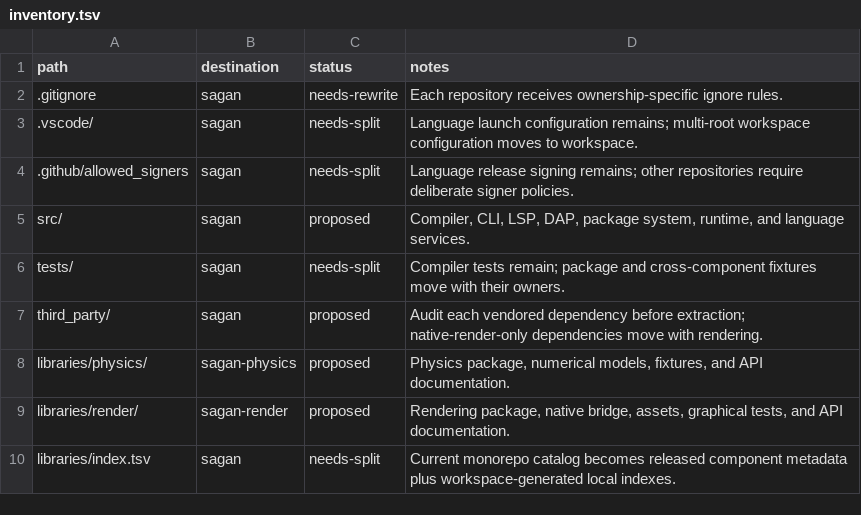
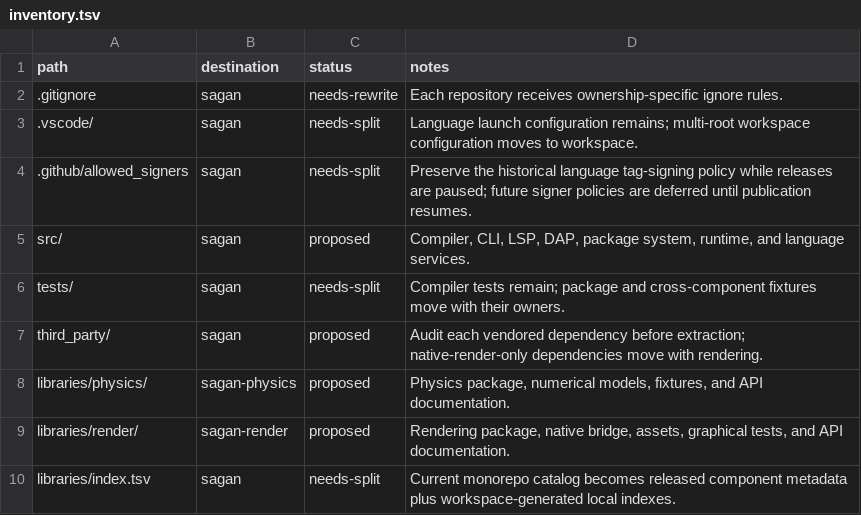
Before and after one commit to Sagan-Shoulak/sagan-workspace, a TSV file: repository-segmentation/inventory.tsv, drawn as a sheet; only a part is shown.

```diff
--- a/repository-segmentation/inventory.tsv
+++ b/repository-segmentation/inventory.tsv
@@ -3,3 +3,3 @@ path	destination	status	notes
 .vscode/	sagan	needs-split	Language launch configuration remains; multi-root workspace configuration moves to workspace.
-.github/allowed_signers	sagan	needs-split	Language release signing remains; other repositories require deliberate signer policies.
+.github/allowed_signers	sagan	needs-split	Preserve the historical language tag-signing policy while releases are paused; future signer policies are deferred until publication resumes.
 src/	sagan	proposed	Compiler, CLI, LSP, DAP, package system, runtime, and language services.
```
Also changed, not shown: 14 other files.
